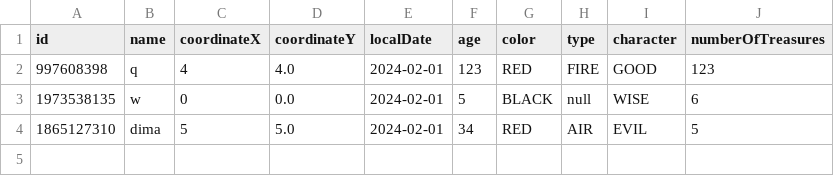
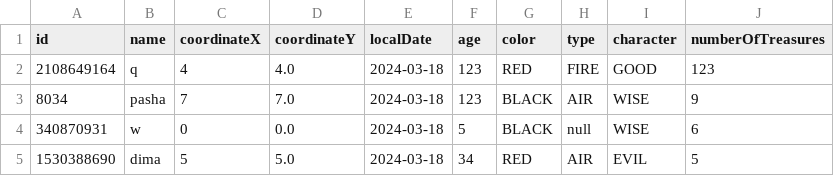
Before and after one commit to mysticslippers/Lab5_prog, a CSV file: CollectionCSV.csv, drawn as a sheet.

```diff
--- a/CollectionCSV.csv
+++ b/CollectionCSV.csv
@@ -1,4 +1,5 @@
 id, name, coordinateX, coordinateY, localDate, age, color, type, character, numberOfTreasures
- 997608398,  q,  4,  4.0,  2024-02-01,  123,  RED,  FIRE,  GOOD,  123
- 1973538135,  w,  0,  0.0,  2024-02-01,  5,  BLACK,  null,  WISE,  6
- 1865127310,  dima,  5,  5.0,  2024-02-01,  34,  RED,  AIR,  EVIL,  5
+ 2108649164,  q,  4,  4.0,  2024-03-18,  123,  RED,  FIRE,  GOOD,  123
+ 8034,  pasha,  7,  7.0,  2024-03-18,  123,  BLACK,  AIR,  WISE,  9
+ 340870931,  w,  0,  0.0,  2024-03-18,  5,  BLACK,  null,  WISE,  6
+ 1530388690,  dima,  5,  5.0,  2024-03-18,  34,  RED,  AIR,  EVIL,  5
```
Also changed, not shown: 16 other files.
